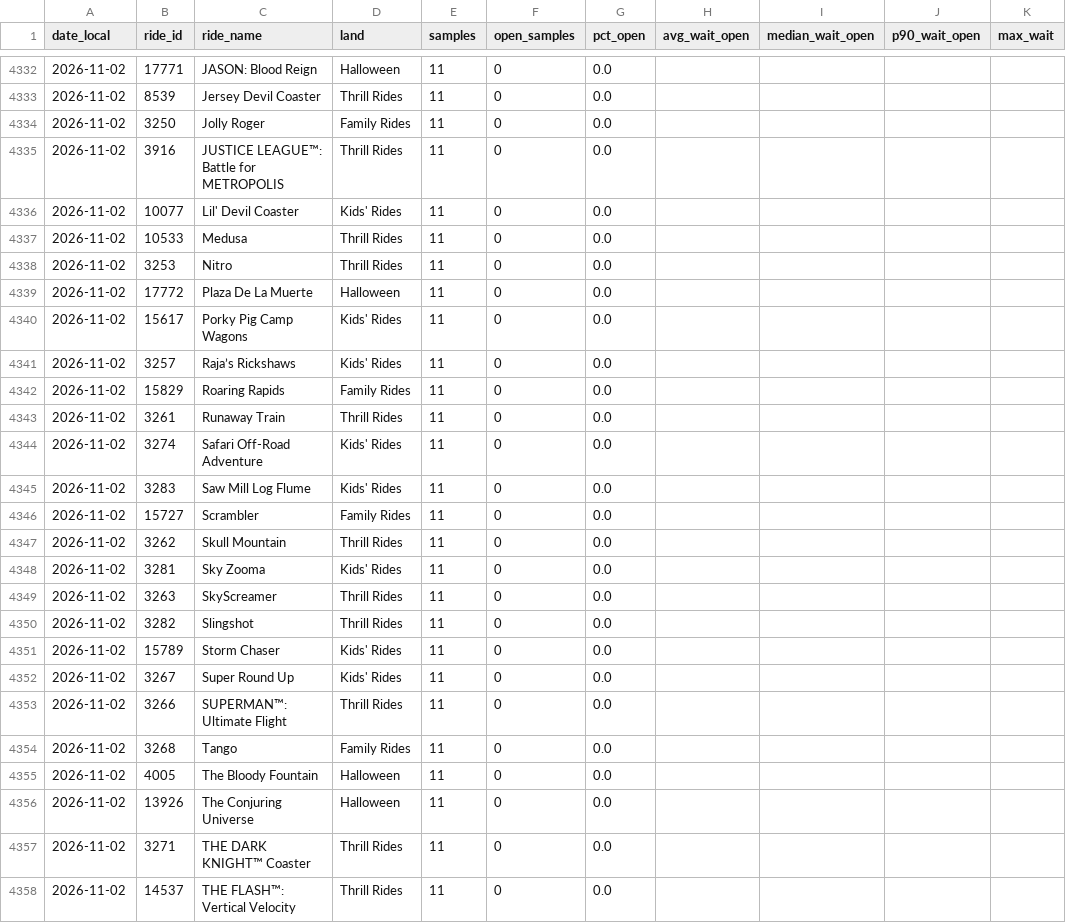
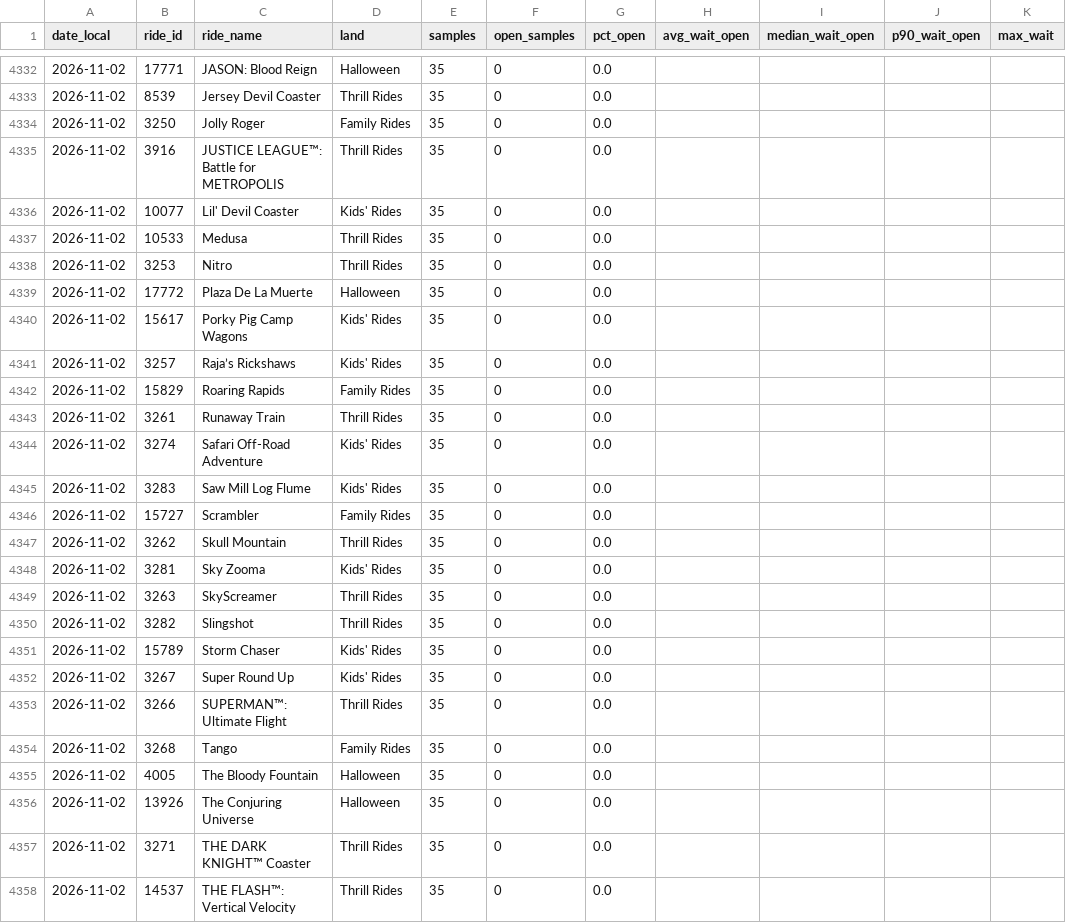
Before and after one commit to Santie-a/sixflags-data, a CSV file: docs/data/agg/daily.csv, drawn as a sheet; only a part is shown, gaps mark what is left out; the diff covers the shown part only; the diff names each change by its address in the sheet, - before the commit and + after, or states it on an @@ line.

```diff
--- a/docs/data/agg/daily.csv
+++ b/docs/data/agg/daily.csv
-E4332:E4358 (samples): 11
+E4332:E4358 (samples): 35
```
Also changed, not shown: 35 edited cells elsewhere in this file, docs/data/agg/hourly_profile.csv, 1 other file.
